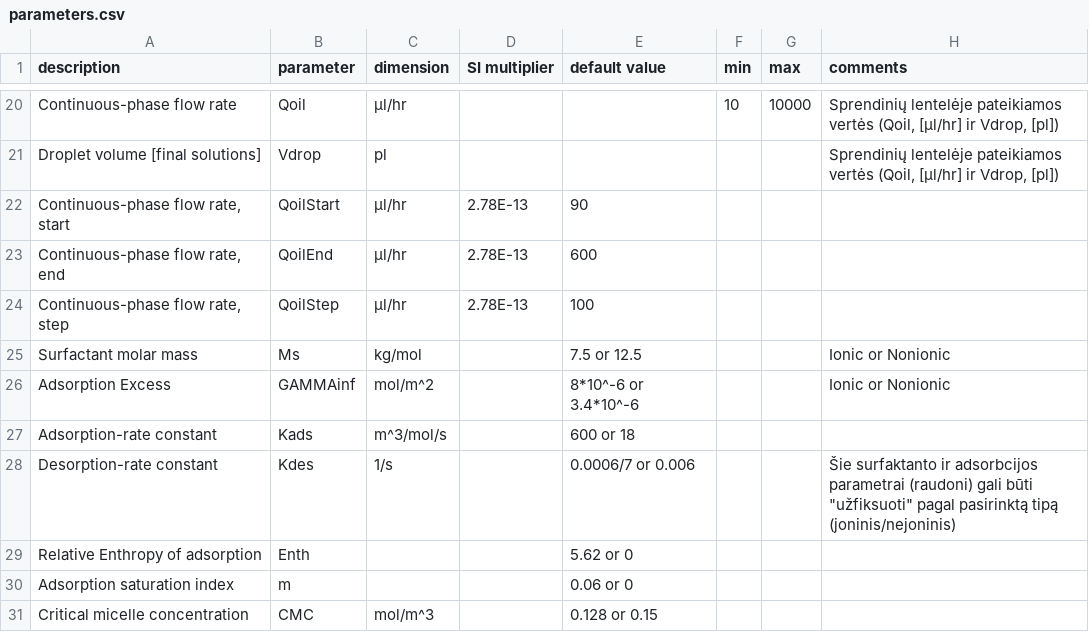
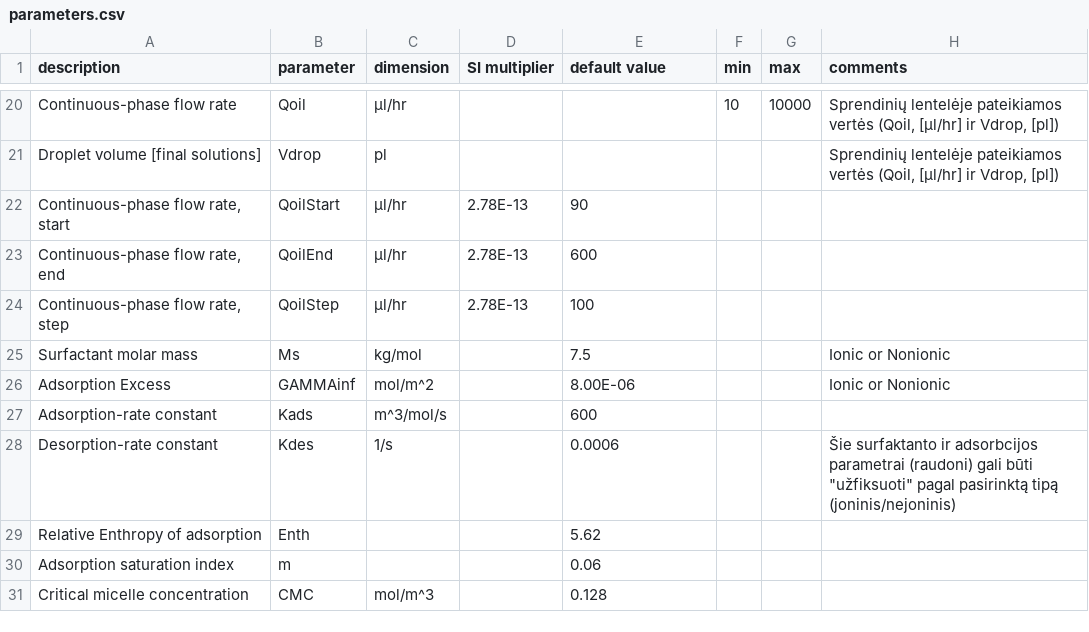
Before and after one commit to merkys/DropSolver, a CSV file: parameters.csv, drawn as a sheet; only a part is shown, gaps mark what is left out.

Commit message:
Removing "or"-joined values from parameters.csv.

```diff
--- a/parameters.csv
+++ b/parameters.csv
@@ -24,8 +24,8 @@ Droplet volume [final solutions],Vdrop,pl,,,,,"Sprendinių lentelėje pateikiamo
 "Continuous-phase flow rate, step",QoilStep,μl/hr,2.78E-13,100,,,
-Surfactant molar mass,Ms,kg/mol,,7.5 or 12.5,,,Ionic or Nonionic
-Adsorption Excess,GAMMAinf,mol/m^2,,8*10^-6 or 3.4*10^-6,,,Ionic or Nonionic
-Adsorption-rate constant,Kads,m^3/mol/s,,600 or 18,,,
-Desorption-rate constant,Kdes,1/s,,0.0006/7 or 0.006,,,"Šie surfaktanto ir adsorbcijos parametrai (raudoni) gali būti ""užfiksuoti"" pagal pasirinktą tipą (joninis/nejoninis)"
-Relative Enthropy of adsorption,Enth,,,5.62 or 0,,,
-Adsorption saturation index,m,,,0.06 or 0,,,
-Critical micelle concentration,CMC,mol/m^3,,0.128 or 0.15,,,
+Surfactant molar mass,Ms,kg/mol,,7.5,,,Ionic or Nonionic
+Adsorption Excess,GAMMAinf,mol/m^2,,8.00E-06,,,Ionic or Nonionic
+Adsorption-rate constant,Kads,m^3/mol/s,,600,,,
+Desorption-rate constant,Kdes,1/s,,0.0006,,,"Šie surfaktanto ir adsorbcijos parametrai (raudoni) gali būti ""užfiksuoti"" pagal pasirinktą tipą (joninis/nejoninis)"
+Relative Enthropy of adsorption,Enth,,,5.62,,,
+Adsorption saturation index,m,,,0.06,,,
+Critical micelle concentration,CMC,mol/m^3,,0.128,,,
```
